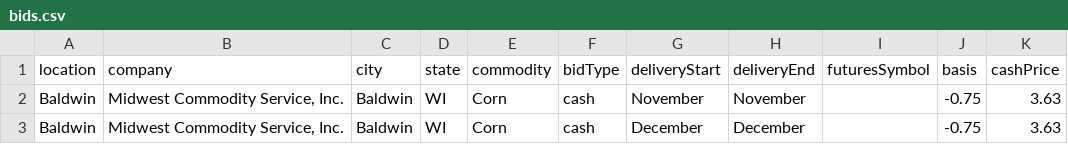
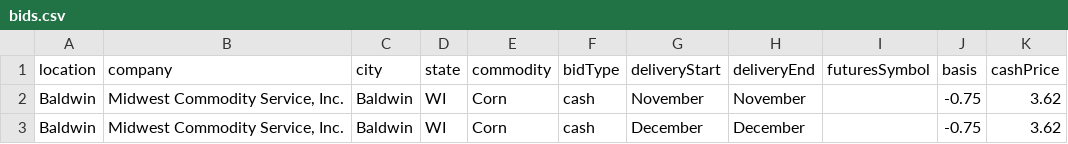
Before and after one commit to midwestagsupply/midwestcommodity, a CSV file: bids.csv, drawn as a sheet.

```diff
--- a/bids.csv
+++ b/bids.csv
@@ -1,3 +1,3 @@
 location,company,city,state,commodity,bidType,deliveryStart,deliveryEnd,futuresSymbol,basis,cashPrice
-Baldwin,"Midwest Commodity Service, Inc.",Baldwin,WI,Corn,cash,November,November,,-0.75,3.63
-Baldwin,"Midwest Commodity Service, Inc.",Baldwin,WI,Corn,cash,December,December,,-0.75,3.63
+Baldwin,"Midwest Commodity Service, Inc.",Baldwin,WI,Corn,cash,November,November,,-0.75,3.62
+Baldwin,"Midwest Commodity Service, Inc.",Baldwin,WI,Corn,cash,December,December,,-0.75,3.62
```
Also changed, not shown: 4 other files.
